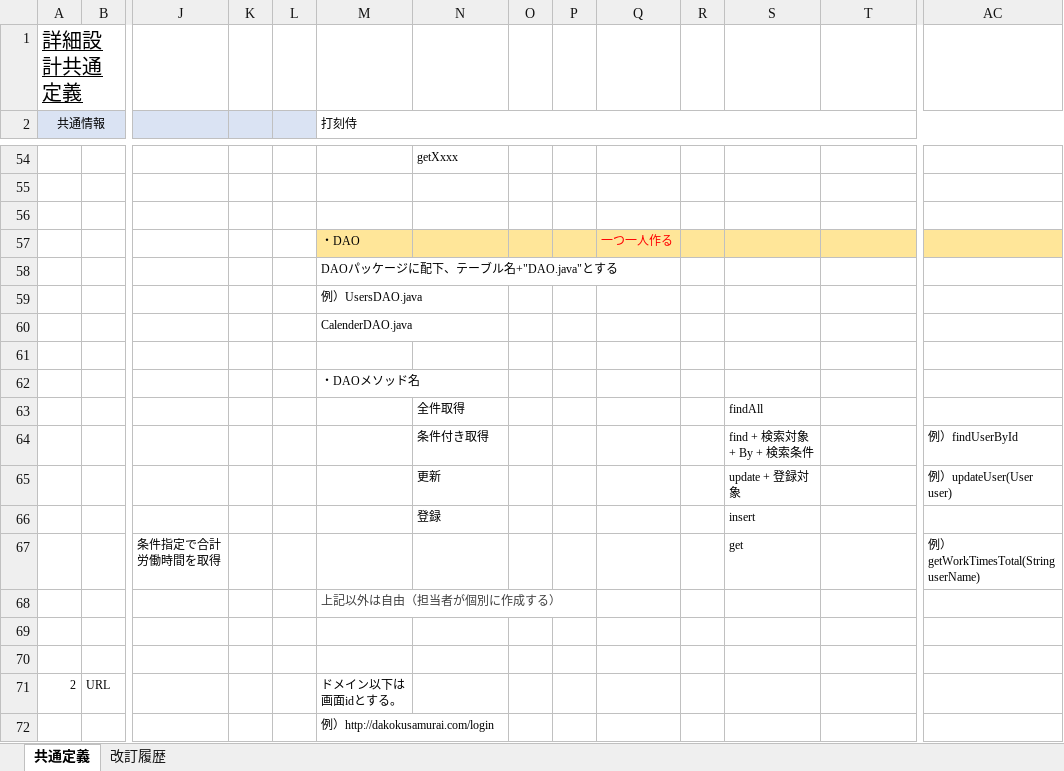
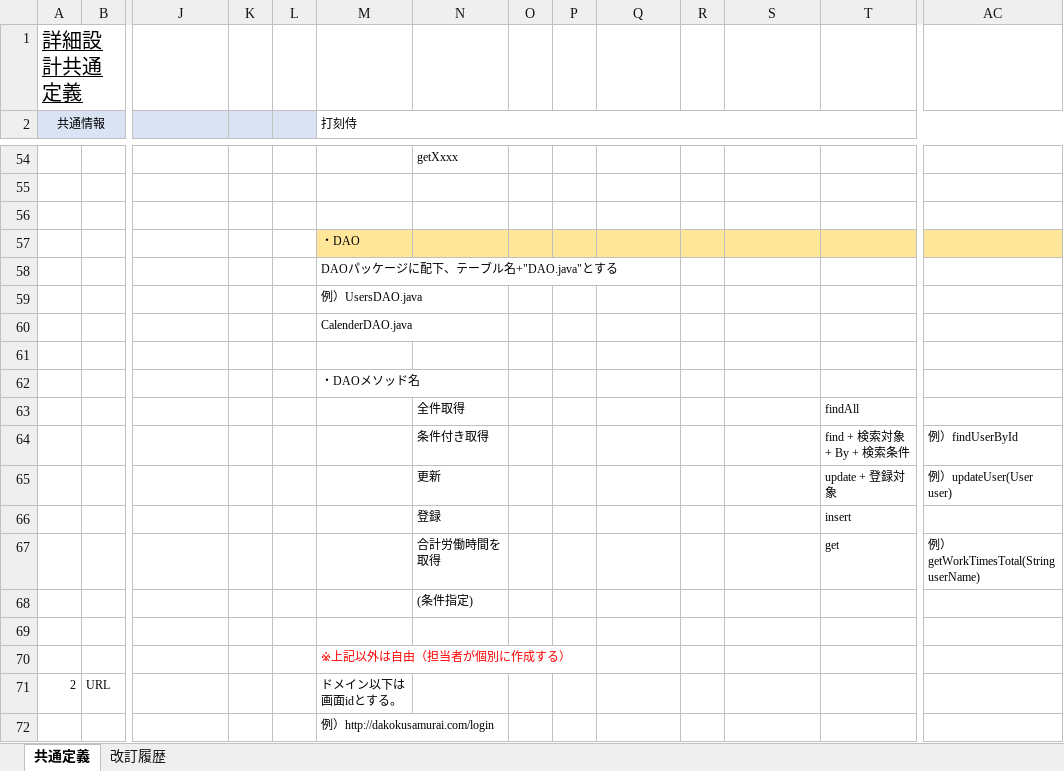
Before and after one commit to yoshiaradaiki/dakokusamurai-git-repository, an Excel workbook: 設計書_打刻侍/30_詳細設計/02_詳細設計書/詳細設計共通定義書.xlsx, sheet 共通定義, drawn as a sheet; only a part is shown, gaps mark what is left out; values as stored, in another font and other column widths than the file's, no borders; charts and pictures and conditional formats not drawn; removed rows and columns are numbered as before the commit, all else as after; rows hold the shown columns only; the diff names each change by its address in the sheet, - before the commit and + after, or states it on an @@ line.

Commit message:
整えた

```diff
--- a/設計書_打刻侍/30_詳細設計/02_詳細設計書/詳細設計共通定義書.xlsx (sheet 共通定義)
+++ b/設計書_打刻侍/30_詳細設計/02_詳細設計書/詳細設計共通定義書.xlsx (sheet 共通定義)
-Q57: 一つ一人作る
+Q57: (empty)
-row 63:  |  |  |  |  |  | 全件取得 |  |  |  |  | findAll
-row 64:  |  |  |  |  |  | 条件付き取得 |  |  |  |  | find + 検索対象 + By + 検索条件 |  | 例）findUserById
-row 65:  |  |  |  |  |  | 更新 |  |  |  |  | update + 登録対象 |  | 例）updateUser(User user)
-row 66:  |  |  |  |  |  | 登録 |  |  |  |  | insert
-row 67:  |  | 条件指定で合計労働時間を取得 |  |  |  |  |  |  |  |  | get |  | 例）getWorkTimesTotal(String userName)
-row 68:  |  |  |  |  | 上記以外は自由（担当者が個別に作成する）
+row 63:  |  |  |  |  |  | 全件取得 |  |  |  |  |  | findAll
+row 64:  |  |  |  |  |  | 条件付き取得 |  |  |  |  |  | find + 検索対象 + By + 検索条件 | 例）findUserById
+row 65:  |  |  |  |  |  | 更新 |  |  |  |  |  | update + 登録対象 | 例）updateUser(User user)
+row 66:  |  |  |  |  |  | 登録 |  |  |  |  |  | insert
+row 67:  |  |  |  |  |  | 合計労働時間を取得 |  |  |  |  |  | get | 例）getWorkTimesTotal(String userName)
+row 68:  |  |  |  |  |  | (条件指定)
-M70 (打刻侍): (empty)
+M70 (打刻侍): ※上記以外は自由（担当者が個別に作成する）
```
